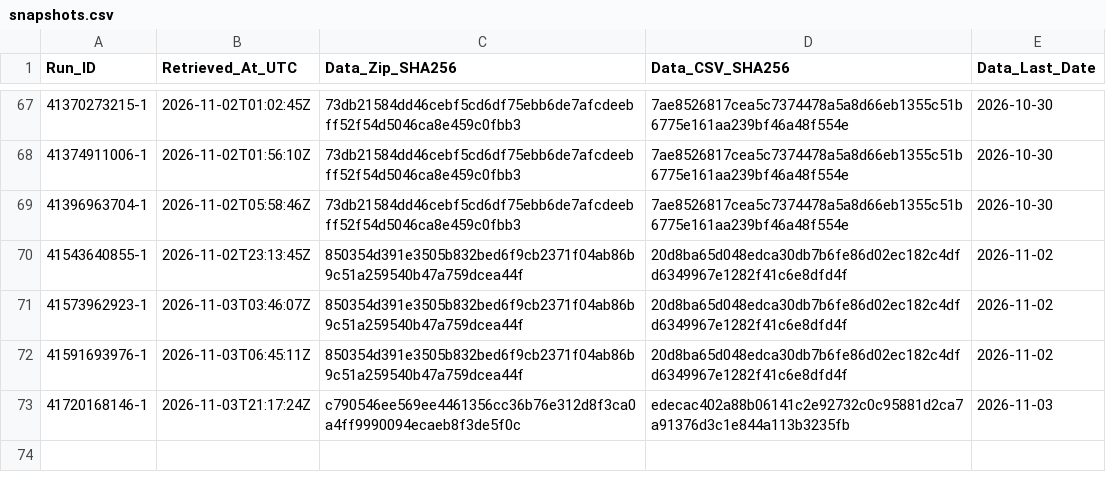
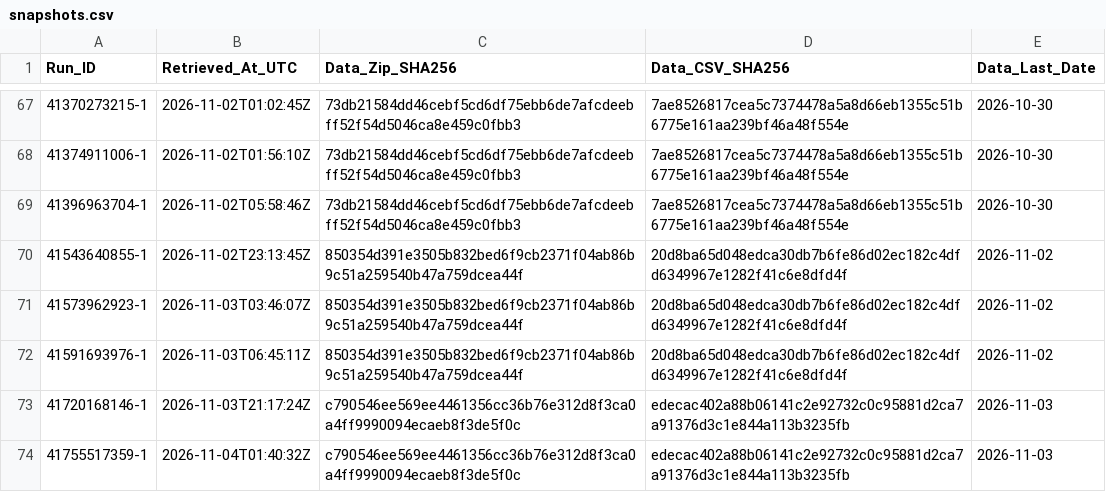
Before and after one commit to junsato1001-ops/-fx-forward-ledger, a CSV file: data/ecb/snapshots.csv, drawn as a sheet; only a part is shown, gaps mark what is left out.

```diff
--- a/data/ecb/snapshots.csv
+++ b/data/ecb/snapshots.csv
@@ -73 +73,2 @@ Run_ID,Retrieved_At_UTC,Data_Zip_SHA256,Data_CSV_SHA256,Data_Last_Date
 41720168146-1,2026-11-03T21:17:24Z,c790546ee569ee4461356cc36b76e312d8f3ca0a4ff9990094ecaeb8f3de5f0c,edecac402a88b06141c2e92732c0c95881d2ca7a91376d3c1e844a113b3235fb,2026-11-03
+41755517359-1,2026-11-04T01:40:32Z,c790546ee569ee4461356cc36b76e312d8f3ca0a4ff9990094ecaeb8f3de5f0c,edecac402a88b06141c2e92732c0c95881d2ca7a91376d3c1e844a113b3235fb,2026-11-03
```
Also changed, not shown: ledger/runs.csv.
